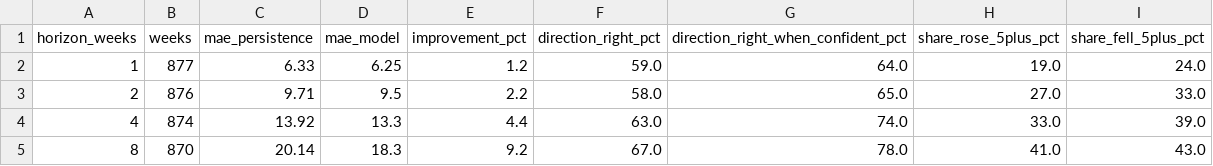
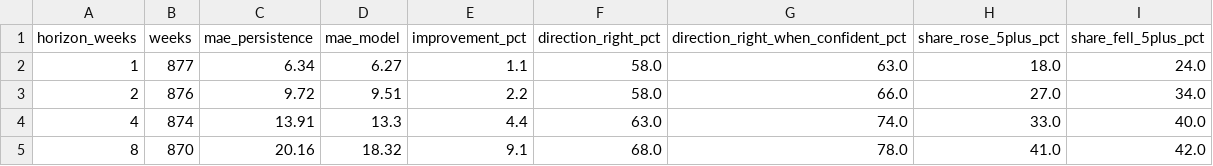
Before and after one commit to WBH-rbg/anxiety-index, a CSV file: output/forecast_backtest.csv, drawn as a sheet.

```diff
--- a/output/forecast_backtest.csv
+++ b/output/forecast_backtest.csv
@@ -1,5 +1,5 @@
 horizon_weeks,weeks,mae_persistence,mae_model,improvement_pct,direction_right_pct,direction_right_when_confident_pct,share_rose_5plus_pct,share_fell_5plus_pct
-1,877,6.33,6.25,1.2,59.0,64.0,19.0,24.0
-2,876,9.71,9.5,2.2,58.0,65.0,27.0,33.0
-4,874,13.92,13.3,4.4,63.0,74.0,33.0,39.0
-8,870,20.14,18.3,9.2,67.0,78.0,41.0,43.0
+1,877,6.34,6.27,1.1,58.0,63.0,18.0,24.0
+2,876,9.72,9.51,2.2,58.0,66.0,27.0,34.0
+4,874,13.91,13.3,4.4,63.0,74.0,33.0,40.0
+8,870,20.16,18.32,9.1,68.0,78.0,41.0,42.0
```
Also changed, not shown: output/contribution_recent.csv, output/dimension_weekly.csv, 27 other files.
